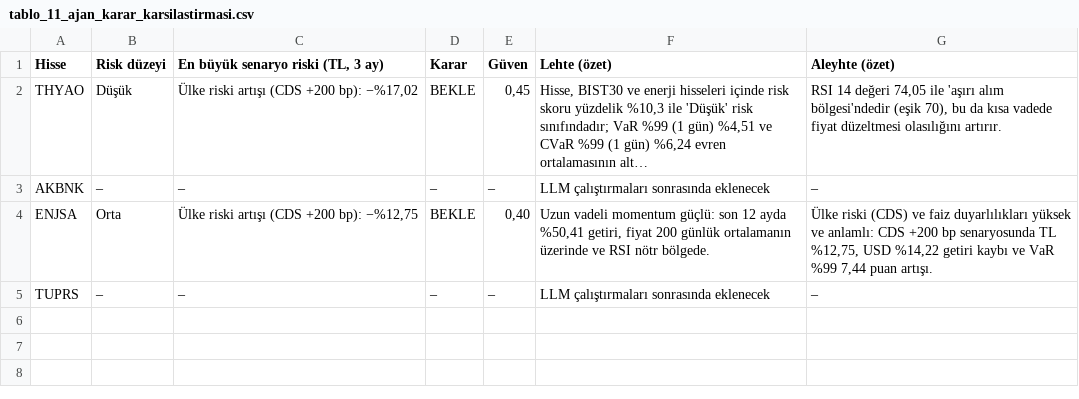
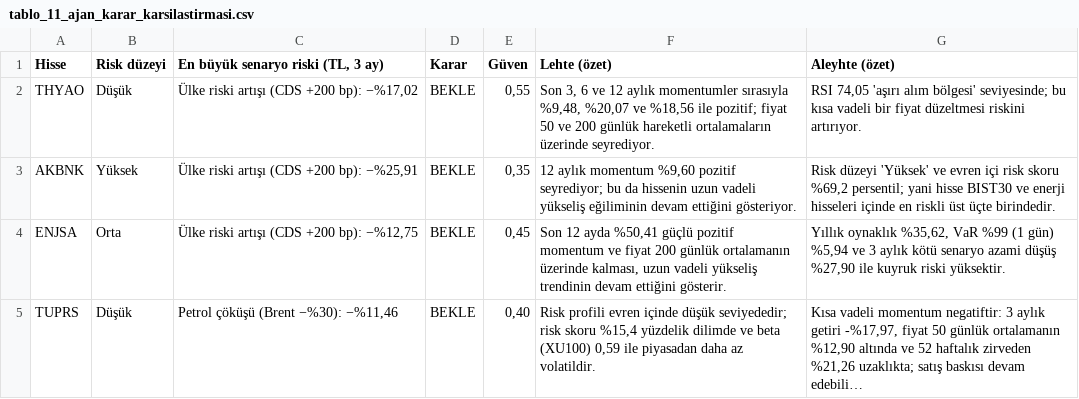
Before and after one commit to hakanvral/bitirme-projesi, a CSV file: results/paper/figures_tr/tablo_11_ajan_karar_karsilastirmasi.csv, drawn as a sheet.

```diff
--- a/results/paper/figures_tr/tablo_11_ajan_karar_karsilastirmasi.csv
+++ b/results/paper/figures_tr/tablo_11_ajan_karar_karsilastirmasi.csv
@@ -1,5 +1,5 @@
 Hisse,Risk düzeyi,"En büyük senaryo riski (TL, 3 ay)",Karar,Güven,Lehte (özet),Aleyhte (özet)
-THYAO,Düşük,"Ülke riski artışı (CDS +200 bp): −%17,02",BEKLE,"0,45","Hisse, BIST30 ve enerji hisseleri içinde risk skoru yüzdelik %10,3 ile 'Düşük' risk sınıfındadır; VaR %99 (1 gün) %4,51 ve CVaR %99 (1 gün) %6,24 evren ortalamasının alt…","RSI 14 değeri 74,05 ile 'aşırı alım bölgesi'ndedir (eşik 70), bu da kısa vadede fiyat düzeltmesi olasılığını artırır."
-AKBNK,–,–,–,–,LLM çalıştırmaları sonrasında eklenecek,–
-ENJSA,Orta,"Ülke riski artışı (CDS +200 bp): −%12,75",BEKLE,"0,40","Uzun vadeli momentum güçlü: son 12 ayda %50,41 getiri, fiyat 200 günlük ortalamanın üzerinde ve RSI nötr bölgede.","Ülke riski (CDS) ve faiz duyarlılıkları yüksek ve anlamlı: CDS +200 bp senaryosunda TL %12,75, USD %14,22 getiri kaybı ve VaR %99 7,44 puan artışı."
-TUPRS,–,–,–,–,LLM çalıştırmaları sonrasında eklenecek,–
+THYAO,Düşük,"Ülke riski artışı (CDS +200 bp): −%17,02",BEKLE,"0,55","Son 3, 6 ve 12 aylık momentumler sırasıyla %9,48, %20,07 ve %18,56 ile pozitif; fiyat 50 ve 200 günlük hareketli ortalamaların üzerinde seyrediyor.","RSI 74,05 'aşırı alım bölgesi' seviyesinde; bu kısa vadeli bir fiyat düzeltmesi riskini artırıyor."
+AKBNK,Yüksek,"Ülke riski artışı (CDS +200 bp): −%25,91",BEKLE,"0,35","12 aylık momentum %9,60 pozitif seyrediyor; bu da hissenin uzun vadeli yükseliş eğiliminin devam ettiğini gösteriyor.","Risk düzeyi 'Yüksek' ve evren içi risk skoru %69,2 persentil; yani hisse BIST30 ve enerji hisseleri içinde en riskli üst üçte birindedir."
+ENJSA,Orta,"Ülke riski artışı (CDS +200 bp): −%12,75",BEKLE,"0,45","Son 12 ayda %50,41 güçlü pozitif momentum ve fiyat 200 günlük ortalamanın üzerinde kalması, uzun vadeli yükseliş trendinin devam ettiğini gösterir.","Yıllık oynaklık %35,62, VaR %99 (1 gün) %5,94 ve 3 aylık kötü senaryo azami düşüş %27,90 ile kuyruk riski yüksektir."
+TUPRS,Düşük,"Petrol çöküşü (Brent −%30): −%11,46",BEKLE,"0,40","Risk profili evren içinde düşük seviyededir; risk skoru %15,4 yüzdelik dilimde ve beta (XU100) 0,59 ile piyasadan daha az volatildir.","Kısa vadeli momentum negatiftir: 3 aylık getiri -%17,97, fiyat 50 günlük ortalamanın %12,90 altında ve 52 haftalık zirveden %21,26 uzaklıkta; satış baskısı devam edebili…"
```
Also changed, not shown: llm_state/e4_decisions.csv, 7 other files.
